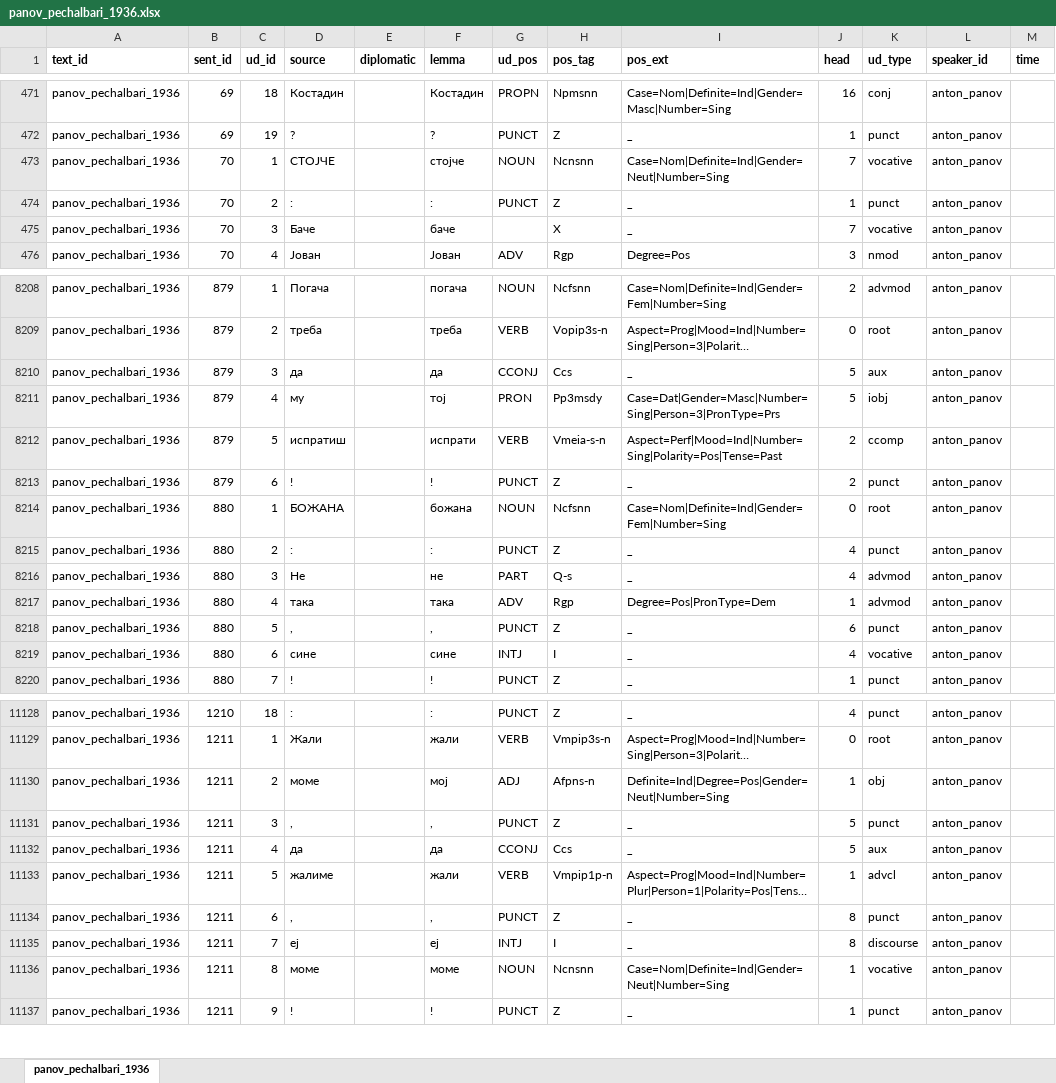
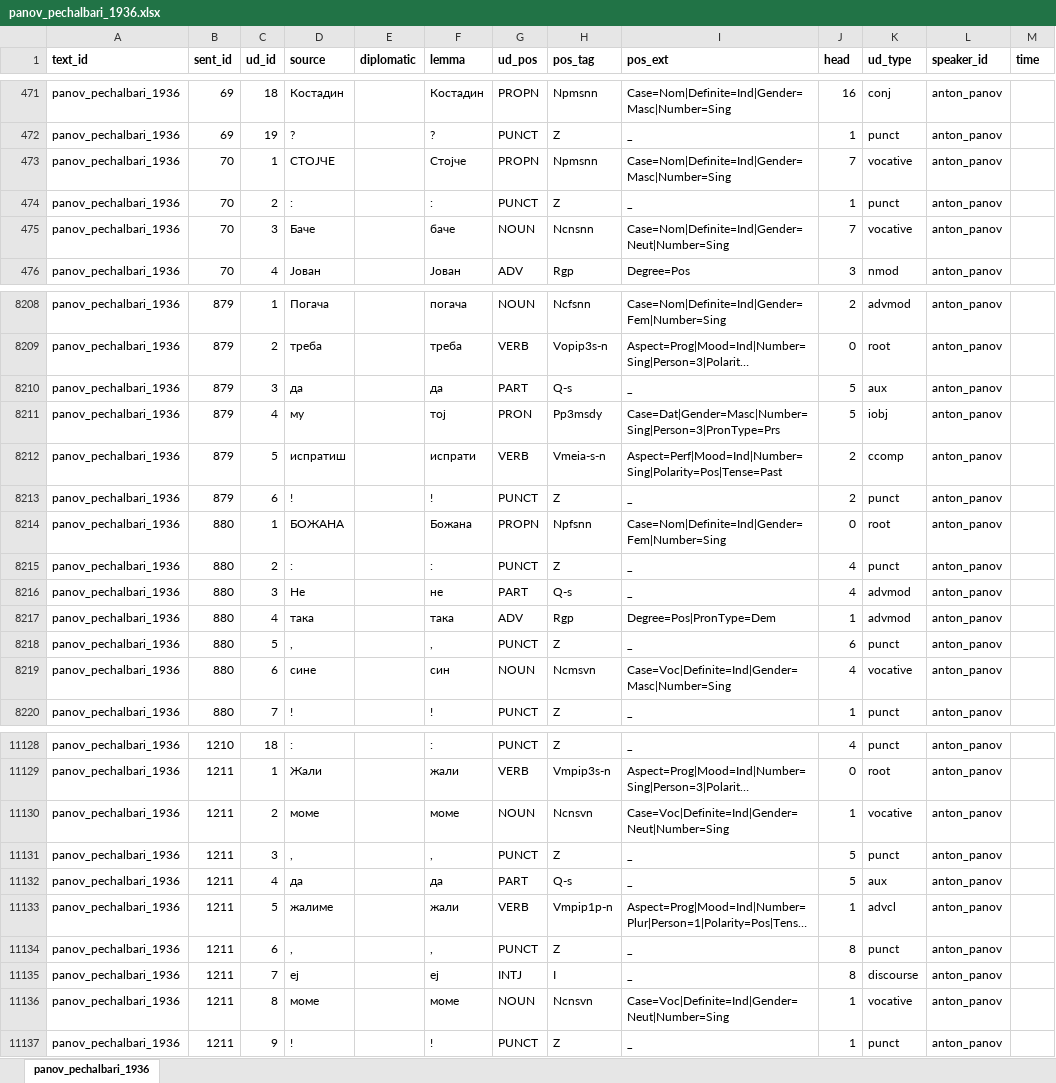
Before and after one commit to anastasia-escher/balcorpus, an Excel workbook: data/input/annotations/panov_pechalbari_1936.xlsx, sheet panov_pechalbari_1936, drawn as a sheet; only a part is shown, gaps mark what is left out; long unchanged cells end in …; values as stored, in another font and other column widths than the file's, no borders; the diff covers the shown part only; the diff names each change by its address in the sheet, - before the commit and + after, or states it on an @@ line.

```diff
--- a/data/input/annotations/panov_pechalbari_1936.xlsx (sheet panov_pechalbari_1936)
+++ b/data/input/annotations/panov_pechalbari_1936.xlsx (sheet panov_pechalbari_1936)
-F473 (lemma): стојче
+F473 (lemma): Стојче
-G473 (ud_pos): NOUN
+G473 (ud_pos): PROPN
-H473 (pos_tag): Ncnsnn
+H473 (pos_tag): Npmsnn
-I473 (pos_ext): Case=Nom|Definite=Ind|Gender=Neut|Number=Sing
+I473 (pos_ext): Case=Nom|Definite=Ind|Gender=Masc|Number=Sing
-G475 (ud_pos): (empty)
+G475 (ud_pos): NOUN
-H475 (pos_tag): X
+H475 (pos_tag): Ncnsnn
-I475 (pos_ext): _
+I475 (pos_ext): Case=Nom|Definite=Ind|Gender=Neut|Number=Sing
-G8210 (ud_pos): CCONJ
+G8210 (ud_pos): PART
-H8210 (pos_tag): Ccs
+H8210 (pos_tag): Q-s
-F8214 (lemma): божана
+F8214 (lemma): Божана
-G8214 (ud_pos): NOUN
+G8214 (ud_pos): PROPN
-H8214 (pos_tag): Ncfsnn
+H8214 (pos_tag): Npfsnn
-F8219 (lemma): сине
+F8219 (lemma): син
-G8219 (ud_pos): INTJ
+G8219 (ud_pos): NOUN
-H8219 (pos_tag): I
+H8219 (pos_tag): Ncmsvn
-I8219 (pos_ext): _
+I8219 (pos_ext): Case=Voc|Definite=Ind|Gender=Masc|Number=Sing
-F11130 (lemma): мој
+F11130 (lemma): моме
-G11130 (ud_pos): ADJ
+G11130 (ud_pos): NOUN
-H11130 (pos_tag): Afpns-n
+H11130 (pos_tag): Ncnsvn
-I11130 (pos_ext): Definite=Ind|Degree=Pos|Gender=Neut|Number=Sing
+I11130 (pos_ext): Case=Voc|Definite=Ind|Gender=Neut|Number=Sing
-K11130 (ud_type): obj
+K11130 (ud_type): vocative
-G11132 (ud_pos): CCONJ
+G11132 (ud_pos): PART
-H11132 (pos_tag): Ccs
+H11132 (pos_tag): Q-s
-H11136 (pos_tag): Ncnsnn
+H11136 (pos_tag): Ncnsvn
-I11136 (pos_ext): Case=Nom|Definite=Ind|Gender=Neut|Number=Sing
+I11136 (pos_ext): Case=Voc|Definite=Ind|Gender=Neut|Number=Sing
```
Also changed, not shown: 1650 edited cells elsewhere in this sheet, data/fixed_data/annotations/panov_pechalbari_1936.xlsx, 4 other files.
